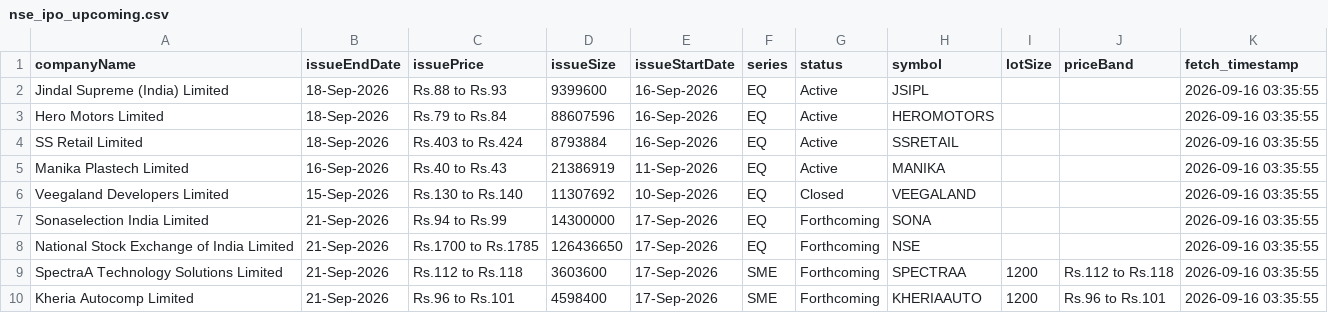
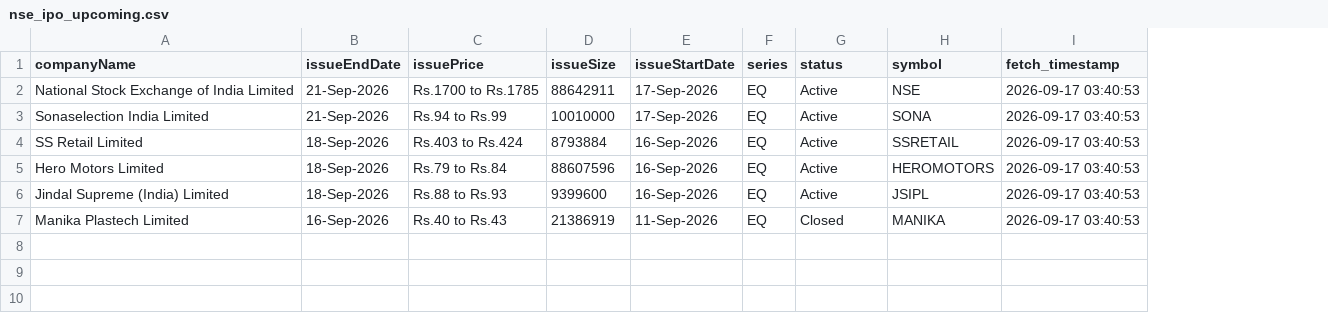
Before and after one commit to DharmGadhiya/MarketMind, a CSV file: backend/Logic Files/nse_ipo_upcoming.csv, drawn as a sheet; removed rows and columns are numbered as before the commit, all else as after; the diff names each change by its address in the sheet, - before the commit and + after, or states it on an @@ line.

```diff
--- a/backend/Logic Files/nse_ipo_upcoming.csv
+++ b/backend/Logic Files/nse_ipo_upcoming.csv
-column I (lotSize), empty
-column J (priceBand), empty
+row 2: National Stock Exchange of India Limited | 21-Sep-2026 | Rs.1700 to Rs.1785 | 88642911 | 17-Sep-2026 | EQ | Active | NSE | 2026-09-17 03:40:53
+row 3: Sonaselection India Limited | 21-Sep-2026 | Rs.94 to Rs.99 | 10010000 | 17-Sep-2026 | EQ | Active | SONA | 2026-09-17 03:40:53
-A4 (companyName): Jindal Supreme (India) Limited
+A4 (companyName): SS Retail Limited
-C4 (issuePrice): Rs.88 to Rs.93
+C4 (issuePrice): Rs.403 to Rs.424
-D4 (issueSize): 9399600
+D4 (issueSize): 8793884
-H4 (symbol): JSIPL
+H4 (symbol): SSRETAIL
-I4:I7 (fetch_timestamp): 2026-09-16 03:35:55
+I4:I7 (fetch_timestamp): 2026-09-17 03:40:53
-A6 (companyName): SS Retail Limited
+A6 (companyName): Jindal Supreme (India) Limited
-C6 (issuePrice): Rs.403 to Rs.424
+C6 (issuePrice): Rs.88 to Rs.93
-D6 (issueSize): 8793884
+D6 (issueSize): 9399600
-H6 (symbol): SSRETAIL
+H6 (symbol): JSIPL
-G7 (status): Active
+G7 (status): Closed
-row 6: Veegaland Developers Limited | 15-Sep-2026 | Rs.130 to Rs.140 | 11307692 | 10-Sep-2026 | EQ | Closed | VEEGALAND |  |  | 2026-09-16 03:35:55
-row 7: Sonaselection India Limited | 21-Sep-2026 | Rs.94 to Rs.99 | 14300000 | 17-Sep-2026 | EQ | Forthcoming | SONA |  |  | 2026-09-16 03:35:55
-row 8: National Stock Exchange of India Limited | 21-Sep-2026 | Rs.1700 to Rs.1785 | 126436650 | 17-Sep-2026 | EQ | Forthcoming | NSE |  |  | 2026-09-16 03:35:55
-row 9: SpectraA Technology Solutions Limited | 21-Sep-2026 | Rs.112 to Rs.118 | 3603600 | 17-Sep-2026 | SME | Forthcoming | SPECTRAA | 1200 | Rs.112 to Rs.118 | 2026-09-16 03:35:55
-row 10: Kheria Autocomp Limited | 21-Sep-2026 | Rs.96 to Rs.101 | 4598400 | 17-Sep-2026 | SME | Forthcoming | KHERIAAUTO | 1200 | Rs.96 to Rs.101 | 2026-09-16 03:35:55
```
Also changed, not shown: backend/Logic Files/nse_corporate_announcements.csv, backend/Logic Files/nse_ipo_current.csv, 1 other file.
